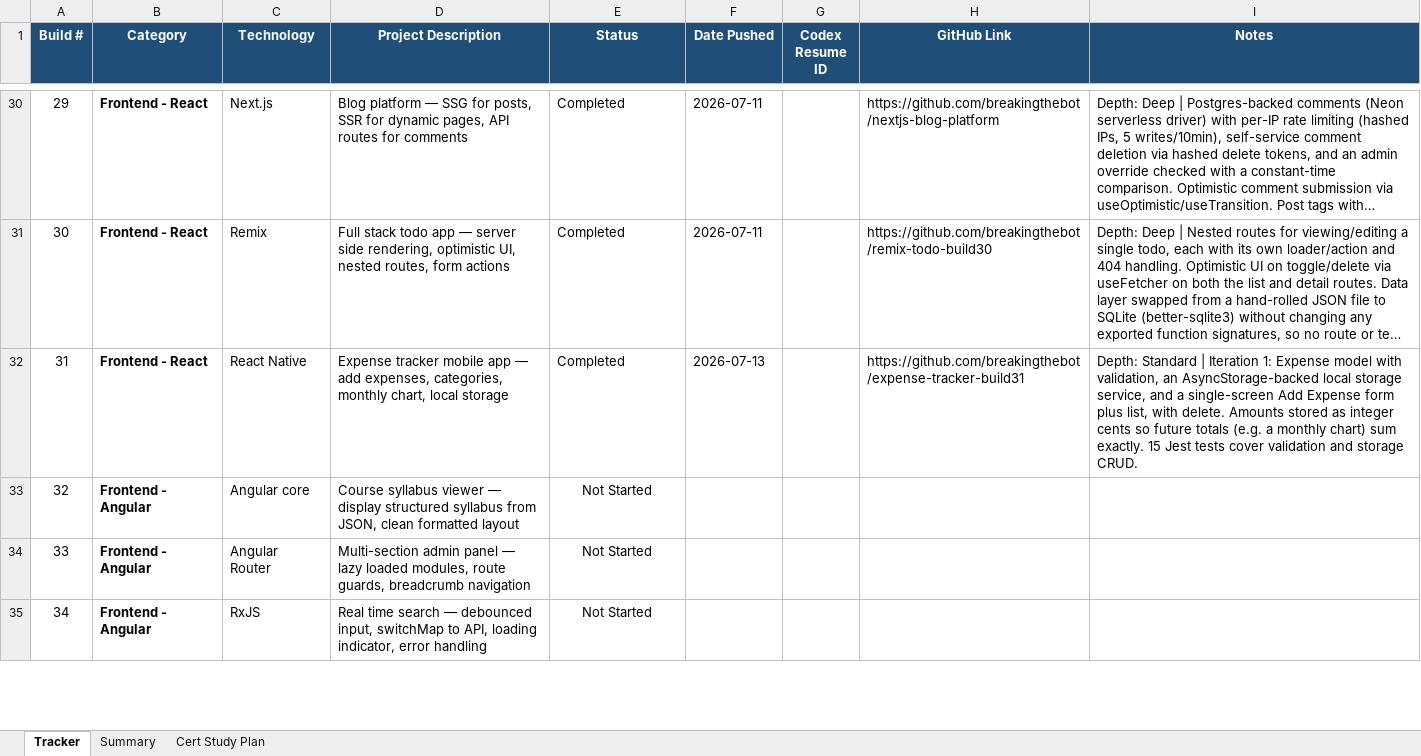
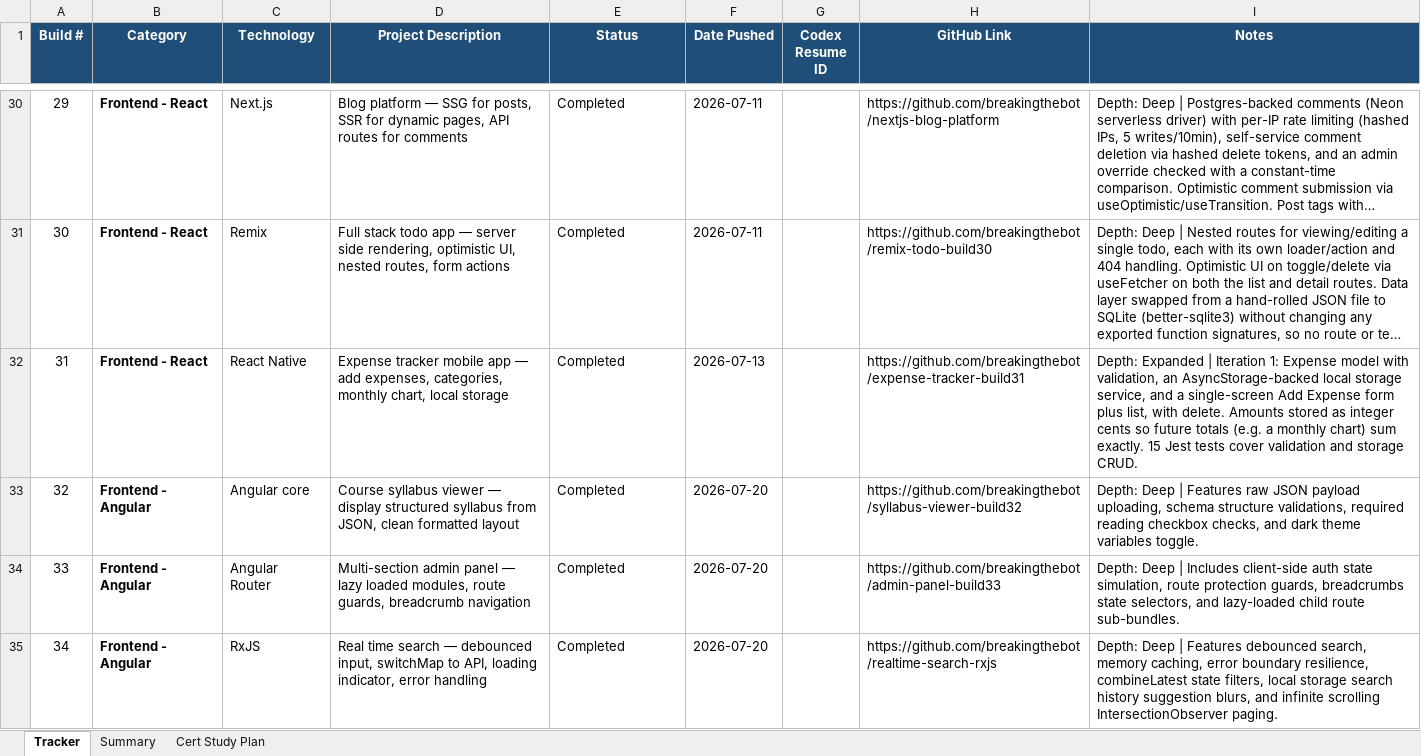
Before and after one commit to breakingthebot/246-builds, an Excel workbook: reference/286-projects-tracker.xlsx, sheet Tracker, drawn as a sheet; only a part is shown, gaps mark what is left out; long unchanged cells end in …; values as stored, in another font and other column widths than the file's, no borders; conditional formats not drawn; the diff covers the shown part only; the diff names each change by its address in the sheet, - before the commit and + after, or states it on an @@ line.

Commit message:
Update build index: Add Build 36 (PulseMarket) and Build 37 (PulseFit) entries, update spreadsheets and README

```diff
--- a/reference/286-projects-tracker.xlsx (sheet Tracker)
+++ b/reference/286-projects-tracker.xlsx (sheet Tracker)
-I32 (Notes): Depth: Standard | Iteration…
+I32 (Notes): Depth: Expanded | Iteration…
-E33:E35 (Status): Not Started
+E33:E35 (Status): Completed
-E33:E35 alignment: center
+E33:E35 alignment: left
-F33:F35 (Date Pushed): (empty)
+F33:F35 (Date Pushed): 2026-07-20
-H33 (GitHub Link): (empty)
+H33 (GitHub Link): https://github.com/breakingthebot/syllabus-viewer-build32
-I33 (Notes): (empty)
+I33 (Notes): Depth: Deep | Features raw JSON payload uploading, schema structure validations, required reading checkbox checks, and dark theme variables toggle.
-H34 (GitHub Link): (empty)
+H34 (GitHub Link): https://github.com/breakingthebot/admin-panel-build33
-I34 (Notes): (empty)
+I34 (Notes): Depth: Deep | Includes client-side auth state simulation, route protection guards, breadcrumbs state selectors, and lazy-loaded child route sub-bundles.
-H35 (GitHub Link): (empty)
+H35 (GitHub Link): https://github.com/breakingthebot/realtime-search-rxjs
-I35 (Notes): (empty)
+I35 (Notes): Depth: Deep | Features debounced search, memory caching, error boundary resilience, combineLatest state filters, local storage search history suggestion blurs, and infinite scrolling IntersectionObserver paging.
```
Also changed, not shown: 14 edited cells and cell formats elsewhere in this sheet, 7 other files.
